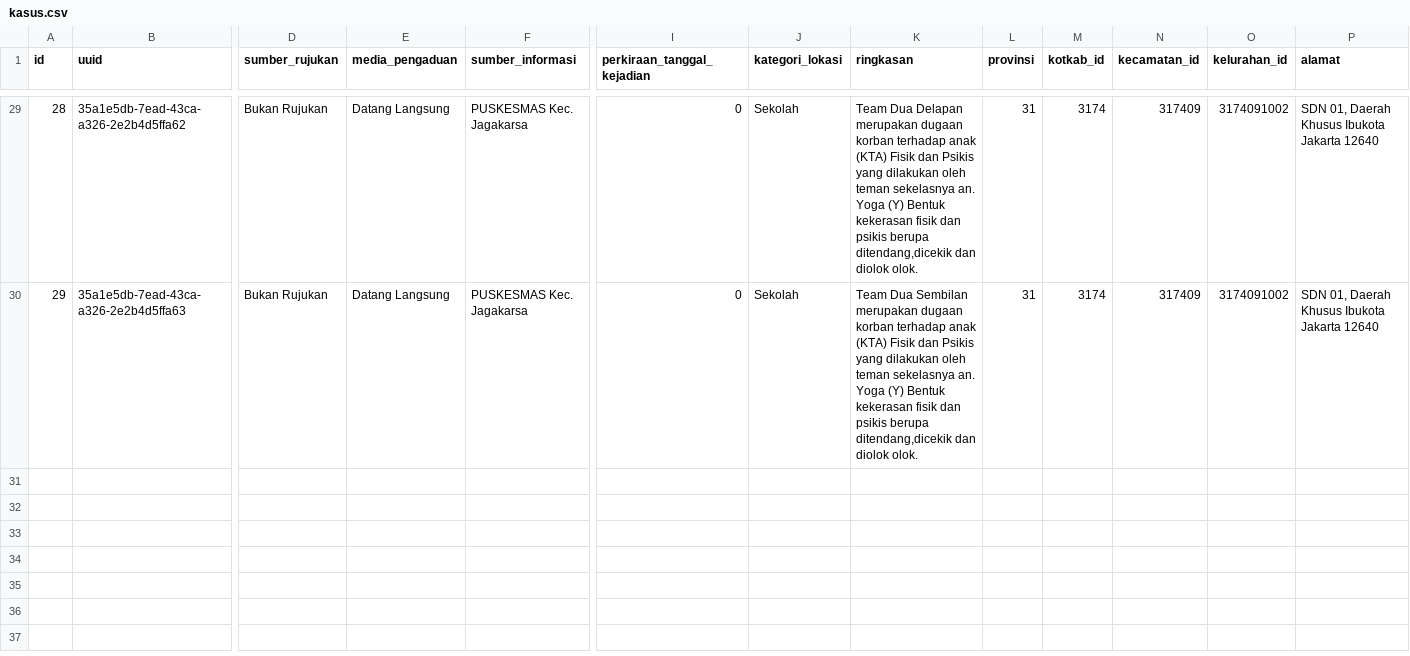
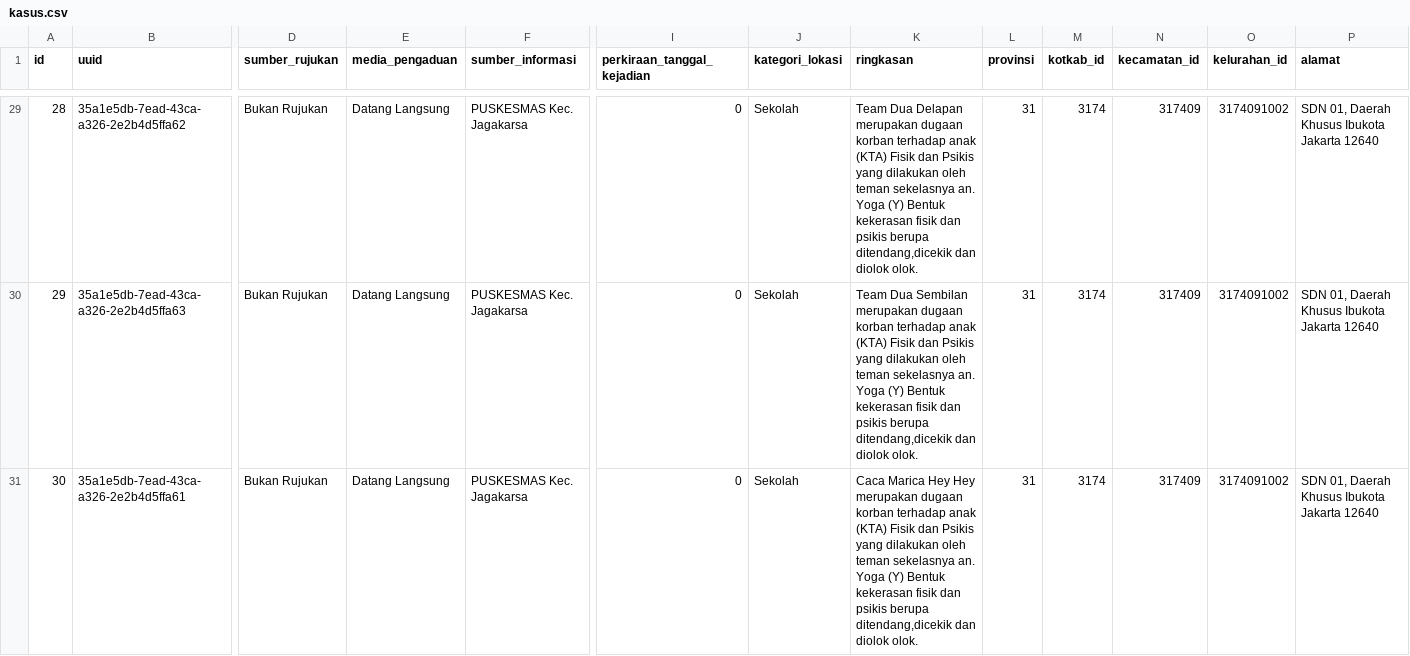
Before and after one commit to zivimoch/mokav2, a CSV file: database/data/kasus.csv, drawn as a sheet; only a part is shown, gaps mark what is left out; rows hold the shown columns only; the diff names each change by its address in the sheet, - before the commit and + after, or states it on an @@ line.

```diff
--- a/database/data/kasus.csv
+++ b/database/data/kasus.csv
+row 31: 30 | 35a1e5db-7ead-43ca-a326-2e2b4d5ffa61 | Bukan Rujukan | Datang Langsung | PUSKESMAS Kec. Jagakarsa | 0 | Sekolah | Caca Marica Hey Hey merupakan dugaan korban terhadap anak (KTA) Fisik dan Psikis yang dilakukan oleh teman sekelasnya an. Yoga (Y) Bentuk kekerasan fisik dan psikis berupa ditendang,dicekik dan diolok olok. | 31 | 3174 | 317409 | 3174091002 | SDN 01, Daerah Khusus Ibukota Jakarta 12640
```
Also changed, not shown: database/data/asesmen.csv, database/data/klien.csv, 23 other files.
